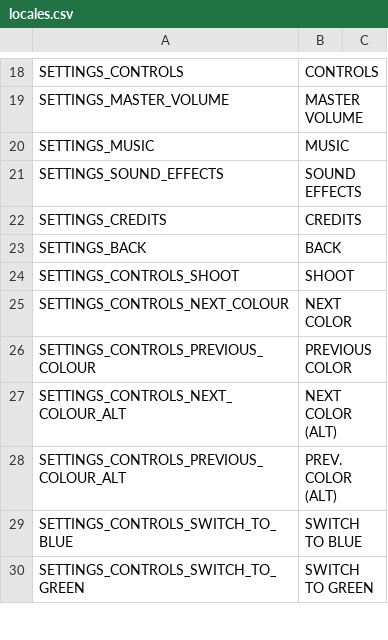
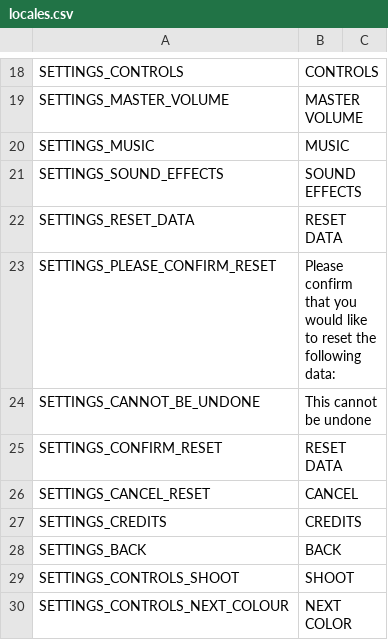
Before and after one commit to slowstate/light-match, a CSV file: Common/Localisation/locales.csv, drawn as a sheet; only a part is shown, gaps mark what is left out; the shorter side is filled out with more unchanged rows.

Commit message:
Add reset data and confirmation

```diff
--- a/Common/Localisation/locales.csv
+++ b/Common/Localisation/locales.csv
@@ -21,2 +21,7 @@ SETTINGS_MUSIC,MUSIC,
 SETTINGS_SOUND_EFFECTS,SOUND EFFECTS,
+SETTINGS_RESET_DATA,RESET DATA,
+SETTINGS_PLEASE_CONFIRM_RESET,Please confirm that you would like to reset the following data:,
+SETTINGS_CANNOT_BE_UNDONE,This cannot be undone,
+SETTINGS_CONFIRM_RESET,RESET DATA,
+SETTINGS_CANCEL_RESET,CANCEL,
 SETTINGS_CREDITS,CREDITS,
```
Also changed, not shown: 7 other files.
